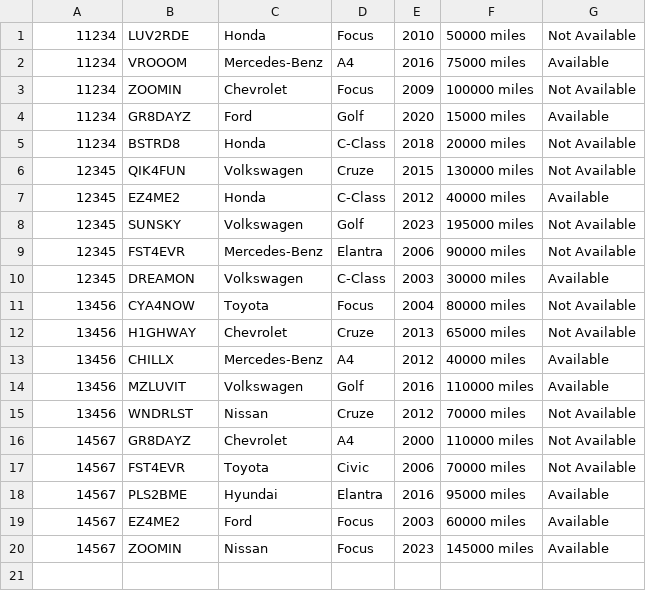
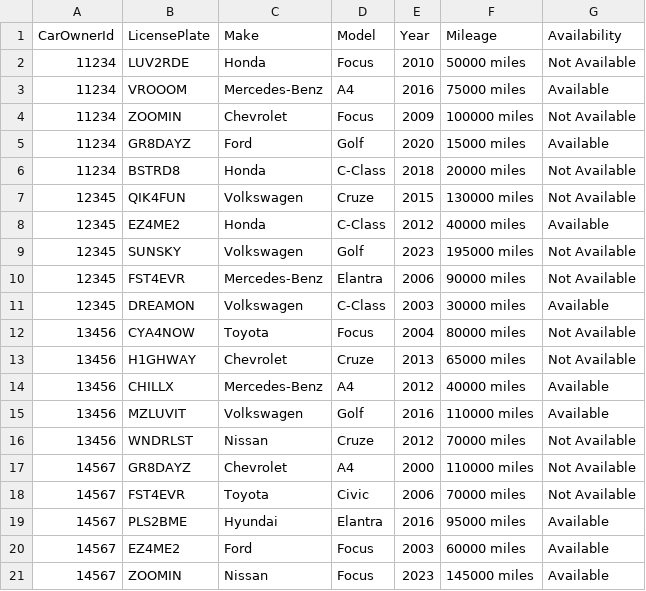
Before and after one commit to mellamadrama/SWAD_Assignment2, a CSV file: SWAD_Assignment2/Car_List.csv, drawn as a sheet; the diff names each change by its address in the sheet, - before the commit and + after, or states it on an @@ line.

```diff
--- a/SWAD_Assignment2/Car_List.csv
+++ b/SWAD_Assignment2/Car_List.csv
+row 1: CarOwnerId | LicensePlate | Make | Model | Year | Mileage | Availability
```
Also changed, not shown: SWAD_Assignment2/Users_Data.csv, 2 other files.
